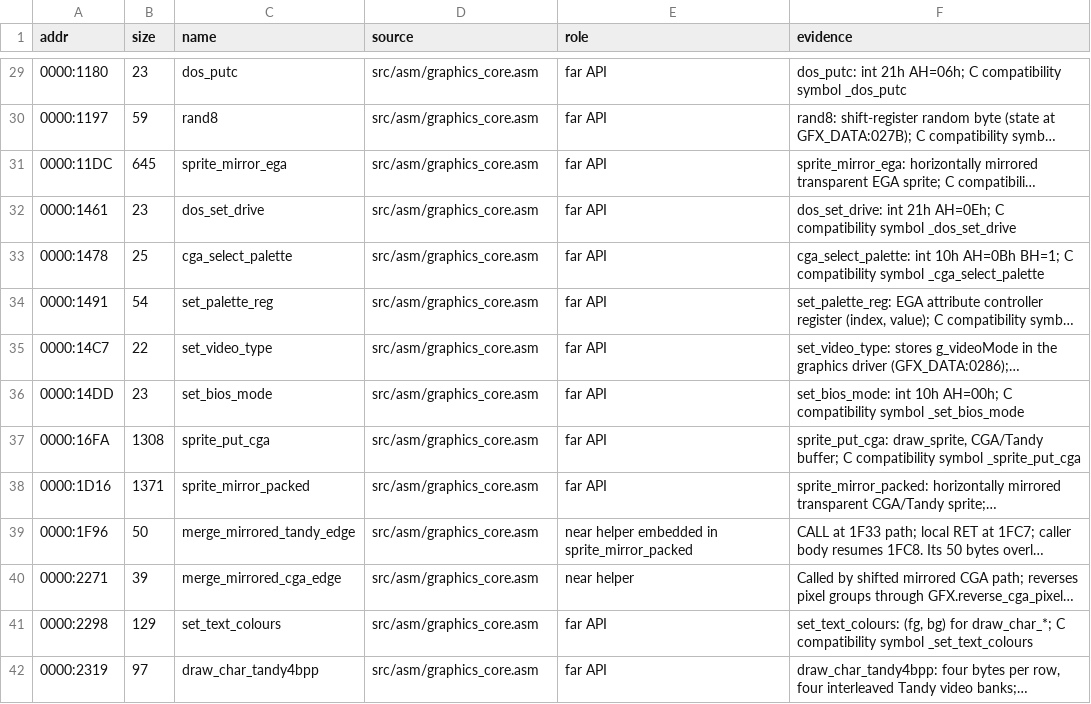
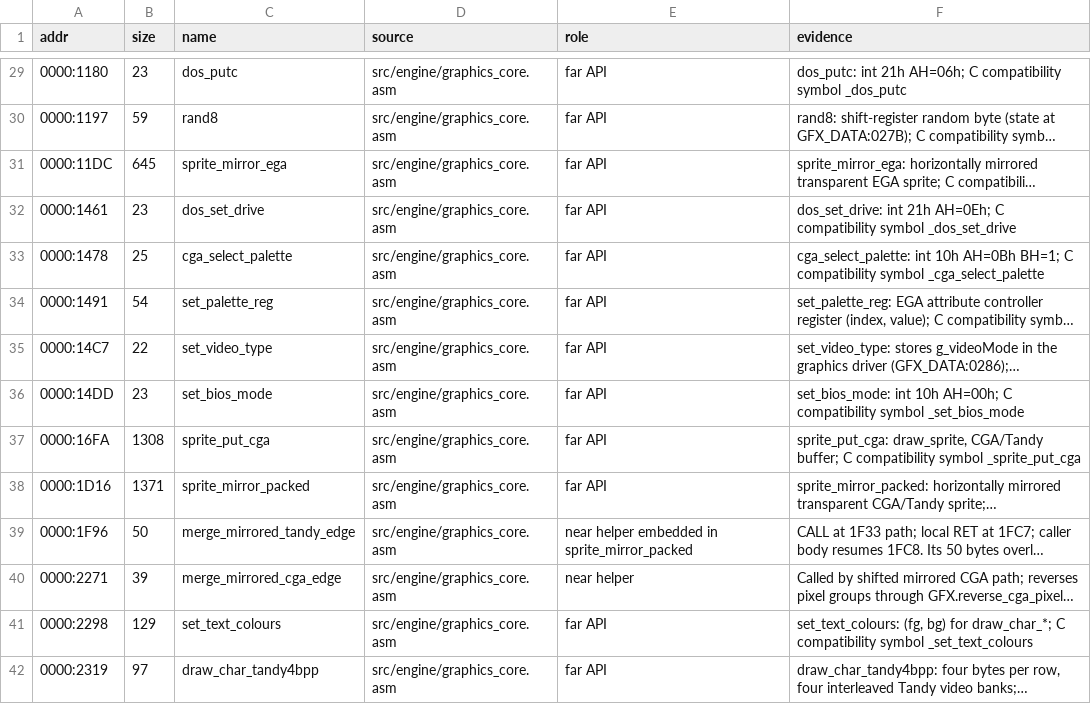
Before and after one commit to jdelezenne/donalds-alphabet-chase-dos, a CSV file: config/retail/asm_functions.csv, drawn as a sheet; only a part is shown, gaps mark what is left out; long unchanged cells end in …; the diff covers the shown part only; the diff names each change by its address in the sheet, - before the commit and + after, or states it on an @@ line.

```diff
--- a/config/retail/asm_functions.csv
+++ b/config/retail/asm_functions.csv
-D29:D42 (source): src/asm/graphics_core.asm
+D29:D42 (source): src/engine/graphics_core.asm
```
Also changed, not shown: 67 edited cells elsewhere in this file, config/retail/asm_data.csv, config/retail/modules.csv, 34 other files.
